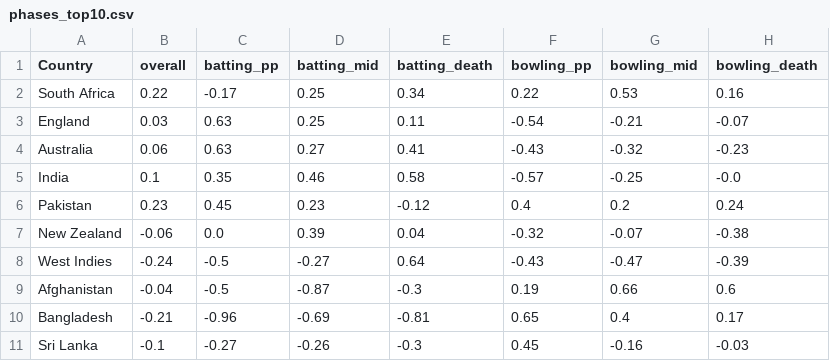
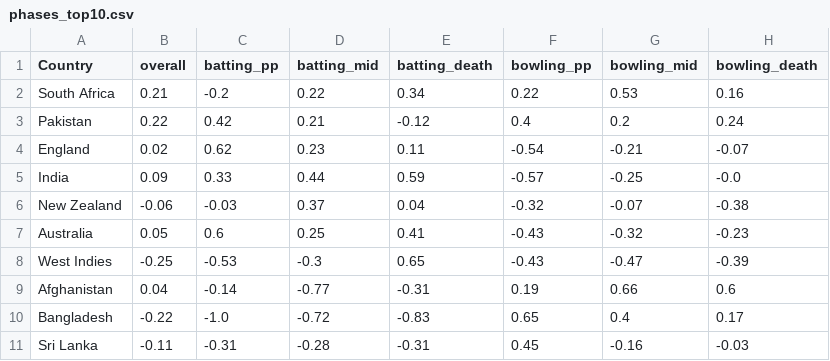
Before and after one commit to aneeshkrishna4739/T20_Analysis, a CSV file: docs/WC Analysis results/phases_top10.csv, drawn as a sheet.

```diff
--- a/docs/WC Analysis results/phases_top10.csv
+++ b/docs/WC Analysis results/phases_top10.csv
@@ -1,11 +1,11 @@
 Country,overall,batting_pp,batting_mid,batting_death,bowling_pp,bowling_mid,bowling_death
-South Africa,0.22,-0.17,0.25,0.34,0.22,0.53,0.16
-England,0.03,0.63,0.25,0.11,-0.54,-0.21,-0.07
-Australia,0.06,0.63,0.27,0.41,-0.43,-0.32,-0.23
-India,0.1,0.35,0.46,0.58,-0.57,-0.25,-0.0
-Pakistan,0.23,0.45,0.23,-0.12,0.4,0.2,0.24
-New Zealand,-0.06,0.0,0.39,0.04,-0.32,-0.07,-0.38
-West Indies,-0.24,-0.5,-0.27,0.64,-0.43,-0.47,-0.39
-Afghanistan,-0.04,-0.5,-0.87,-0.3,0.19,0.66,0.6
-Bangladesh,-0.21,-0.96,-0.69,-0.81,0.65,0.4,0.17
-Sri Lanka,-0.1,-0.27,-0.26,-0.3,0.45,-0.16,-0.03
+South Africa,0.21,-0.2,0.22,0.34,0.22,0.53,0.16
+Pakistan,0.22,0.42,0.21,-0.12,0.4,0.2,0.24
+England,0.02,0.62,0.23,0.11,-0.54,-0.21,-0.07
+India,0.09,0.33,0.44,0.59,-0.57,-0.25,-0.0
+New Zealand,-0.06,-0.03,0.37,0.04,-0.32,-0.07,-0.38
+Australia,0.05,0.6,0.25,0.41,-0.43,-0.32,-0.23
+West Indies,-0.25,-0.53,-0.3,0.65,-0.43,-0.47,-0.39
+Afghanistan,0.04,-0.14,-0.77,-0.31,0.19,0.66,0.6
+Bangladesh,-0.22,-1.0,-0.72,-0.83,0.65,0.4,0.17
+Sri Lanka,-0.11,-0.31,-0.28,-0.31,0.45,-0.16,-0.03
```
Also changed, not shown: docs/2024 wc squad.csv, docs/WC Analysis results/normalised_overallstats_bottom10.csv, 4 other files.
